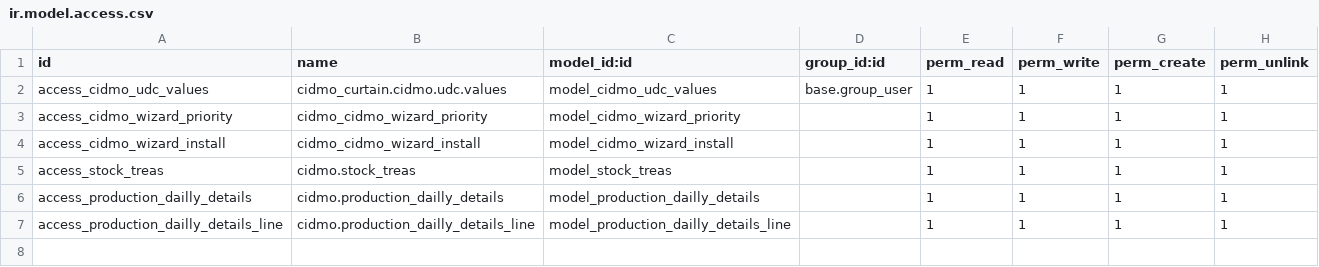
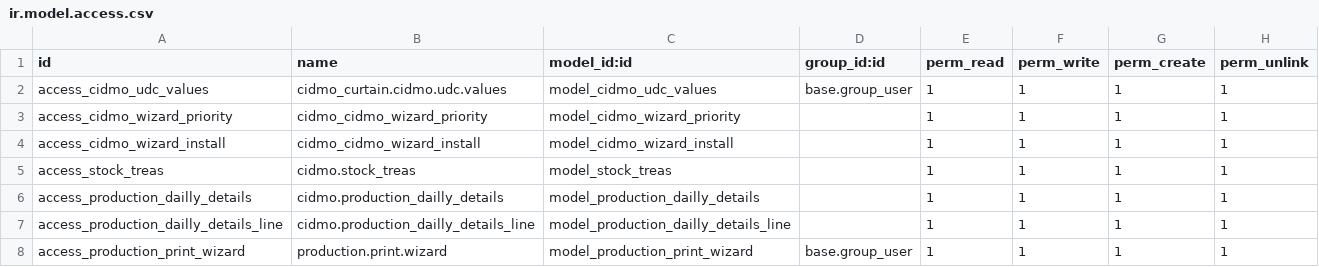
Before and after one commit to younesshaki/-odoo18-custom-addons, a CSV file: cidmo_curtain/security/ir.model.access.csv, drawn as a sheet; the diff names each change by its address in the sheet, - before the commit and + after, or states it on an @@ line.

```diff
--- a/cidmo_curtain/security/ir.model.access.csv
+++ b/cidmo_curtain/security/ir.model.access.csv
+row 8: access_production_print_wizard | production.print.wizard | model_production_print_wizard | base.group_user | 1 | 1 | 1 | 1
```
Also changed, not shown: 7 other files.
